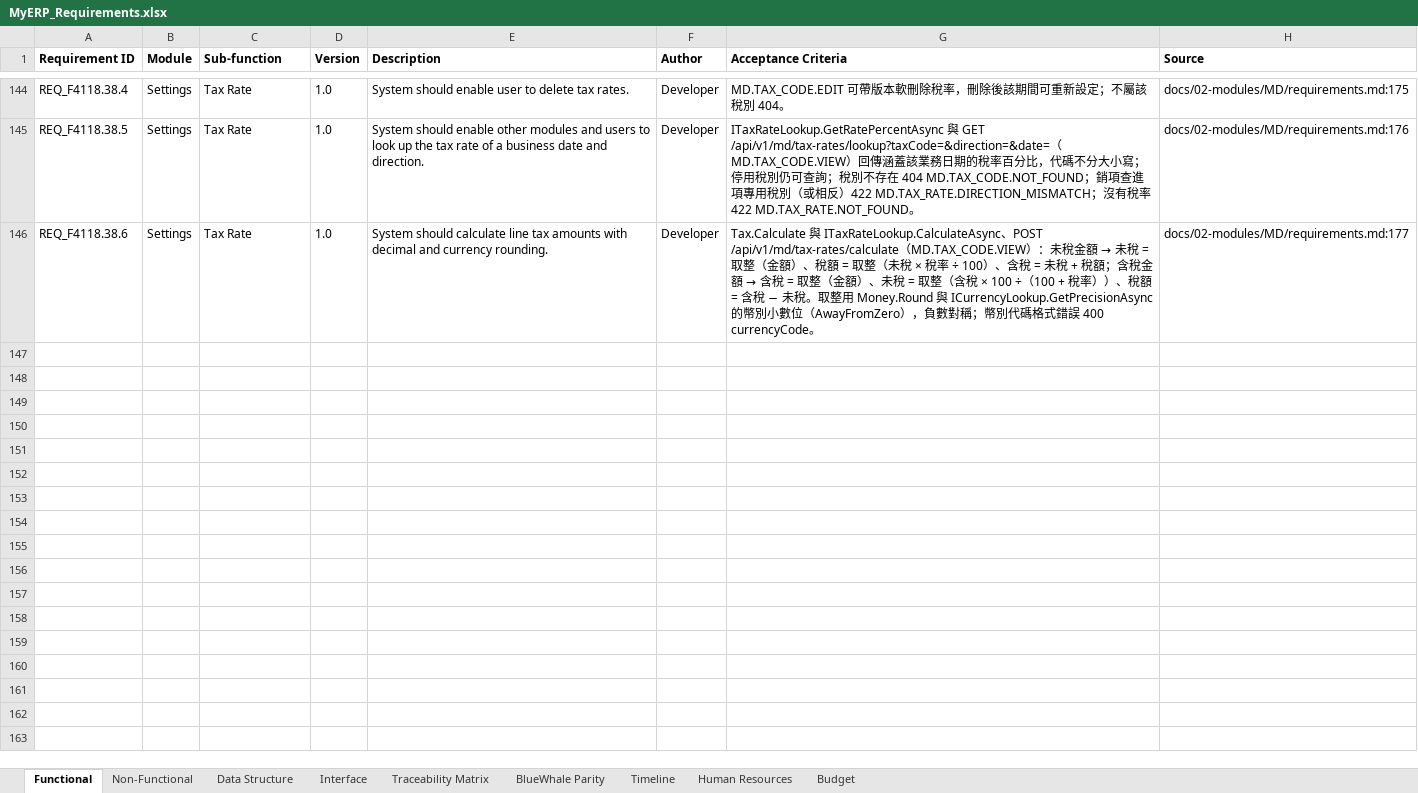
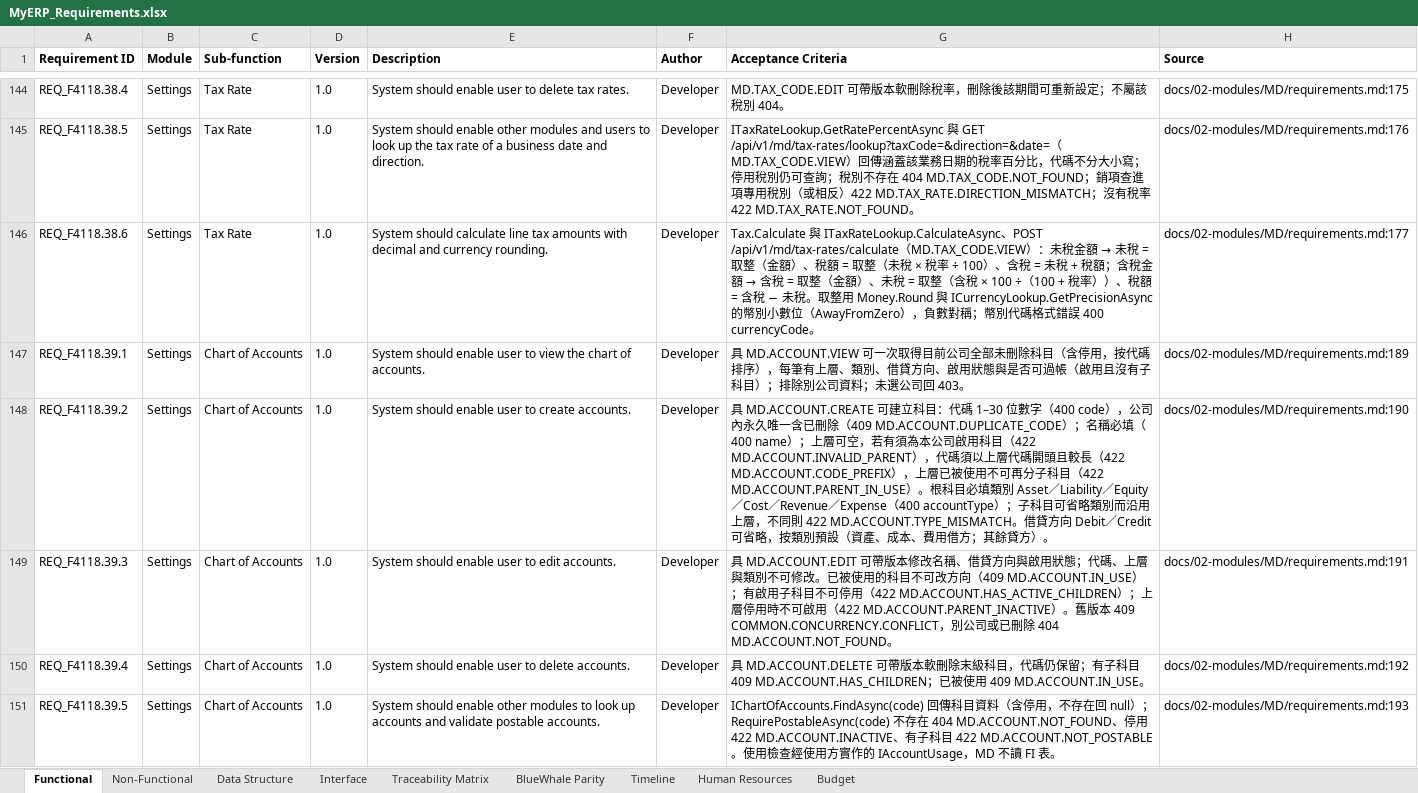
Before and after one commit to snowwhite10/MyERP, an Excel workbook: docs/99-output/MyERP_Requirements.xlsx, sheet Functional, drawn as a sheet; only a part is shown, gaps mark what is left out; values as stored, in another font and other column widths than the file's, no borders; the diff names each change by its address in the sheet, - before the commit and + after, or states it on an @@ line.

```diff
--- a/docs/99-output/MyERP_Requirements.xlsx (sheet Functional)
+++ b/docs/99-output/MyERP_Requirements.xlsx (sheet Functional)
+row 147: REQ_F4118.39.1 | Settings | Chart of Accounts | 1.0 | System should enable user to view the chart of accounts. | Developer | 具 MD.ACCOUNT.VIEW 可一次取得目前公司全部未刪除科目（含停用，按代碼排序），每筆有上層、類別、借貸方向、啟用狀態與是否可過帳（啟用且沒有子科目）；排除別公司資料；未選公司回 403。 | docs/02-modules/MD/requirements.md:189
+row 148: REQ_F4118.39.2 | Settings | Chart of Accounts | 1.0 | System should enable user to create accounts. | Developer | 具 MD.ACCOUNT.CREATE 可建立科目：代碼 1–30 位數字（400 code），公司內永久唯一含已刪除（409 MD.ACCOUNT.DUPLICATE_CODE）；名稱必填（400 name）；上層可空，若有須為本公司啟用科目（422 MD.ACCOUNT.INVALID_PARENT），代碼須以上層代碼開頭且較長（422 MD.ACCOUNT.CODE_PREFIX），上層已被使用不可再分子科目（422 MD.ACCOUNT.PARENT_IN_USE）。根科目必填類別 Asset／Liability／Equity／Cost／Revenue／Expense（400 accountType）；子科目可省略類別而沿用上層，不同則 422 MD.ACCOUNT.TYPE_MISMATCH。借貸方向 Debit／Credit 可省略，按類別預設（資產、成本、費用借方；其餘貸方）。 | docs/02-modules/MD/requirements.md:190
+row 149: REQ_F4118.39.3 | Settings | Chart of Accounts | 1.0 | System should enable user to edit accounts. | Developer | 具 MD.ACCOUNT.EDIT 可帶版本修改名稱、借貸方向與啟用狀態；代碼、上層與類別不可修改。已被使用的科目不可改方向（409 MD.ACCOUNT.IN_USE）；有啟用子科目不可停用（422 MD.ACCOUNT.HAS_ACTIVE_CHILDREN）；上層停用時不可啟用（422 MD.ACCOUNT.PARENT_INACTIVE）。舊版本 409 COMMON.CONCURRENCY.CONFLICT，別公司或已刪除 404 MD.ACCOUNT.NOT_FOUND。 | docs/02-modules/MD/requirements.md:191
+row 150: REQ_F4118.39.4 | Settings | Chart of Accounts | 1.0 | System should enable user to delete accounts. | Developer | 具 MD.ACCOUNT.DELETE 可帶版本軟刪除末級科目，代碼仍保留；有子科目 409 MD.ACCOUNT.HAS_CHILDREN；已被使用 409 MD.ACCOUNT.IN_USE。 | docs/02-modules/MD/requirements.md:192
+row 151: REQ_F4118.39.5 | Settings | Chart of Accounts | 1.0 | System should enable other modules to look up accounts and validate postable accounts. | Developer | IChartOfAccounts.FindAsync(code) 回傳科目資料（含停用，不存在回 null）；RequirePostableAsync(code) 不存在 404 MD.ACCOUNT.NOT_FOUND、停用 422 MD.ACCOUNT.INACTIVE、有子科目 422 MD.ACCOUNT.NOT_POSTABLE。使用檢查經使用方實作的 IAccountUsage，MD 不讀 FI 表。 | docs/02-modules/MD/requirements.md:193
```
Also changed, not shown: sheet Interface, sheet Traceability Matrix, sheet Data Structure, 26 other files.
